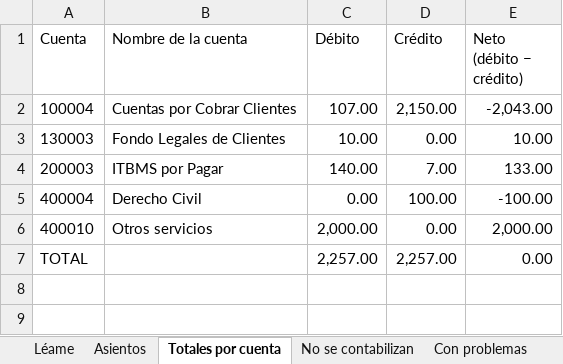
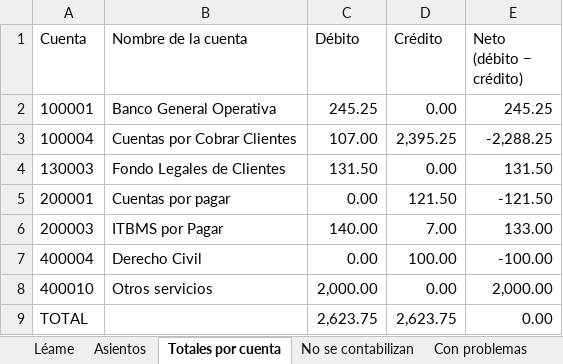
Before and after one commit to olivercalvo/crm-integra-legal, an Excel workbook: docs/finanzas/posteo-retroactivo/en-seco-2026-09-01_2026-09-30.xlsx, sheet Totales por cuenta, drawn as a sheet; values as stored, in another font and other column widths than the file's, no borders; addresses are those after the commit; the diff names each change by its address in the sheet, - before the commit and + after, or states it on an @@ line.

```diff
--- a/docs/finanzas/posteo-retroactivo/en-seco-2026-09-01_2026-09-30.xlsx (sheet Totales por cuenta)
+++ b/docs/finanzas/posteo-retroactivo/en-seco-2026-09-01_2026-09-30.xlsx (sheet Totales por cuenta)
+row 2: 100001 | Banco General Operativa | 245.25 | 0.00 | 245.25
-D3 (Crédito): 2,150.00
+D3 (Crédito): 2,395.25
-E3 (Neto (débito − crédito)): -2,043.00
+E3 (Neto (débito − crédito)): -2,288.25
-C4 (Débito): 10.00
+C4 (Débito): 131.50
-E4 (Neto (débito − crédito)): 10.00
+E4 (Neto (débito − crédito)): 131.50
+row 5: 200001 | Cuentas por pagar | 0.00 | 121.50 | -121.50
-C9 (Débito): 2,257.00
+C9 (Débito): 2,623.75
-D9 (Crédito): 2,257.00
+D9 (Crédito): 2,623.75
```
Also changed, not shown: sheet Asientos, sheet Léame, other sheet tabs, 25 other files.
